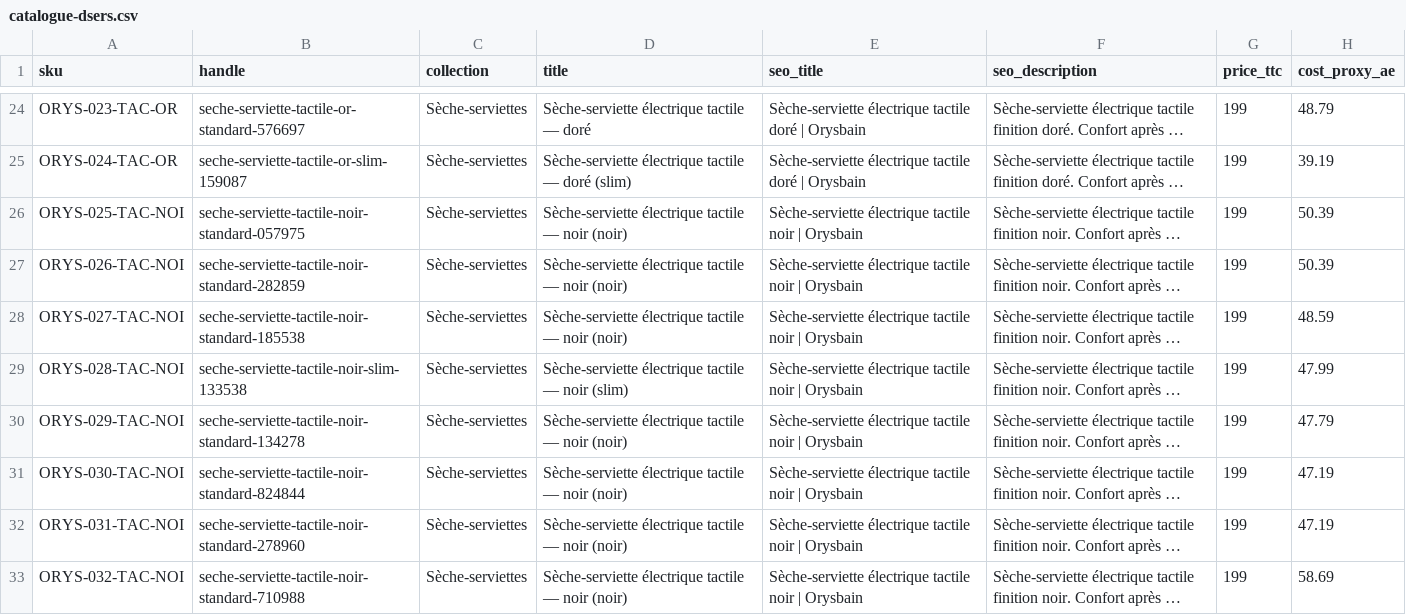
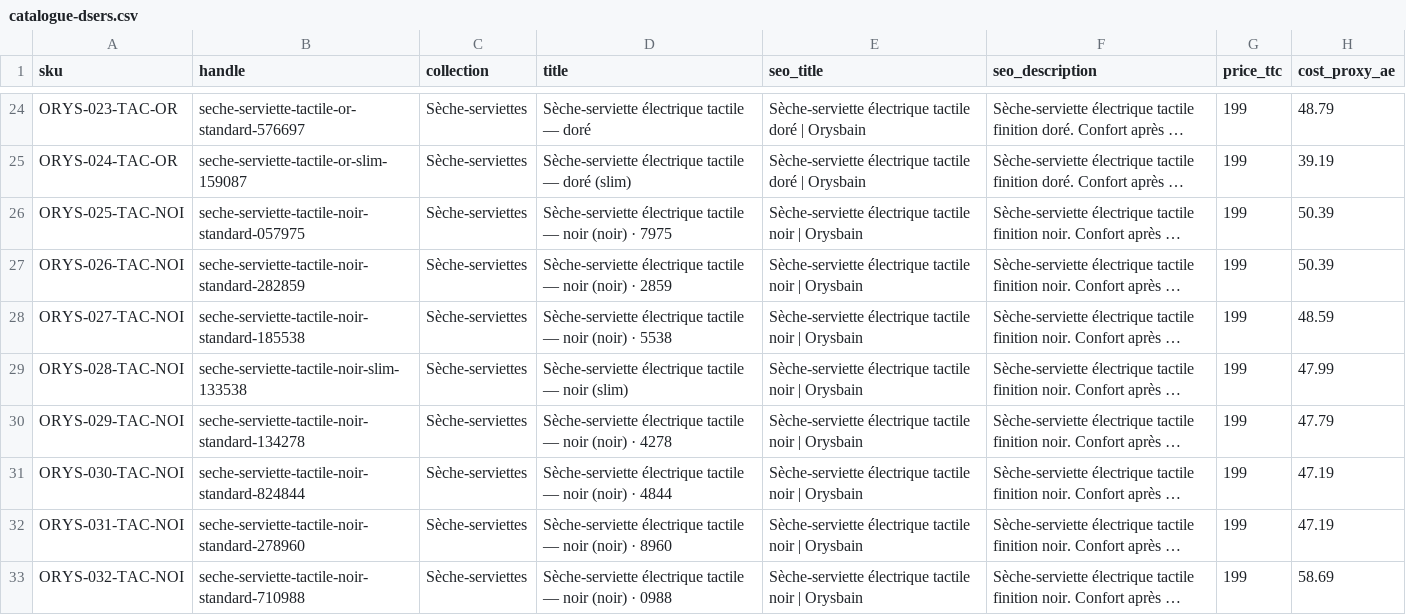
Before and after one commit to HakimOuah/boutique-pipeline, a CSV file: catalogues/orysbain/catalogue-dsers.csv, drawn as a sheet; only a part is shown, gaps mark what is left out; long unchanged cells end in …; the diff names each change by its address in the sheet, - before the commit and + after, or states it on an @@ line.

```diff
--- a/catalogues/orysbain/catalogue-dsers.csv
+++ b/catalogues/orysbain/catalogue-dsers.csv
-D26 (title): …noir (noir)
+D26 (title): …noir (noir) · 7975
-D27 (title): …noir (noir)
+D27 (title): …noir (noir) · 2859
-D28 (title): …noir (noir)
+D28 (title): …noir (noir) · 5538
-D30 (title): …noir (noir)
+D30 (title): …noir (noir) · 4278
-D31 (title): …noir (noir)
+D31 (title): …noir (noir) · 4844
-D32 (title): …noir (noir)
+D32 (title): …noir (noir) · 8960
-D33 (title): …noir (noir)
+D33 (title): …noir (noir) · 0988
```
Also changed, not shown: 1 other file.
